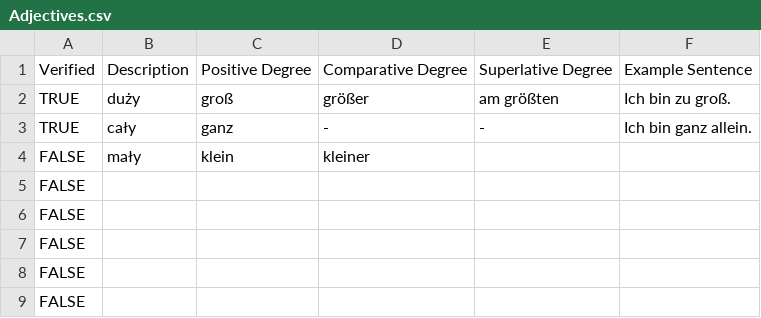
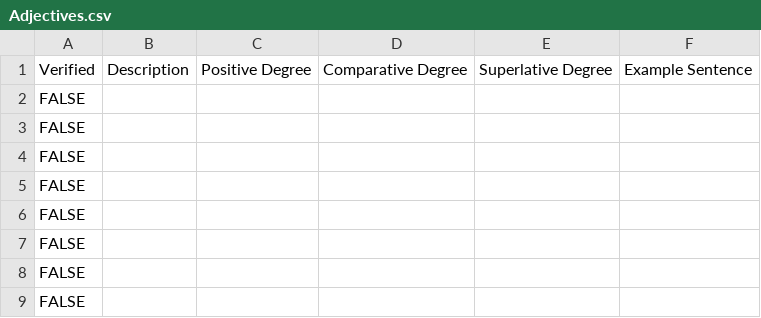
Before and after one commit to Heaven31415/vocabulary-trainer-2, a CSV file: data/Adjectives.csv, drawn as a sheet; only a part is shown.

```diff
--- a/data/Adjectives.csv
+++ b/data/Adjectives.csv
@@ -1,5 +1,5 @@
 "Verified","Description","Positive Degree","Comparative Degree","Superlative Degree","Example Sentence"
-"TRUE","duży","groß","größer","am größten","Ich bin zu groß."
-"TRUE","cały","ganz","-","-","Ich bin ganz allein."
-"FALSE","mały","klein","kleiner","",""
+"FALSE","","","","",""
+"FALSE","","","","",""
+"FALSE","","","","",""
 "FALSE","","","","",""
```
Also changed, not shown: data/Nouns.csv, data/Others.csv, 3 other files.
